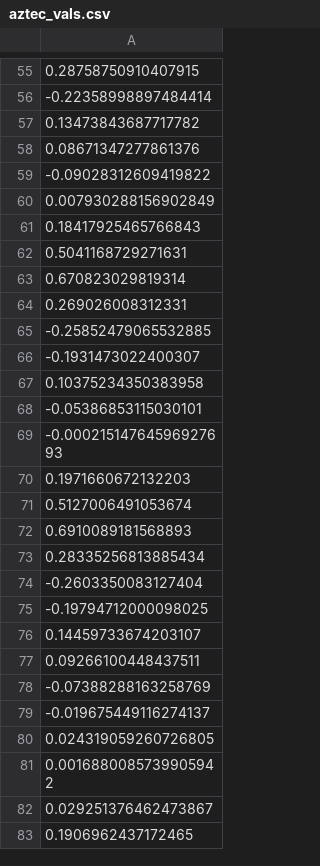
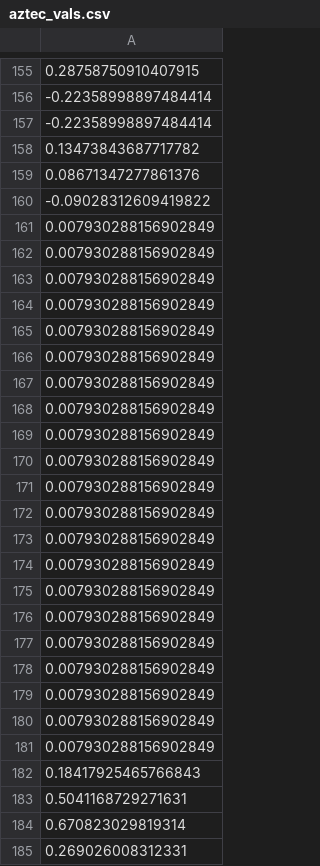
Before and after one commit to shashank-simha/ECG-Compression, a CSV file: aztec_vals.csv, drawn as a sheet; only a part is shown, gaps mark what is left out; the shorter side is filled out with more unchanged rows; the diff covers the shown part only; the diff names each change by its address in the sheet, - before the commit and + after, or states it on an @@ line.

Commit message:
Update AZTEC | Add TP

```diff
--- a/aztec_vals.csv
+++ b/aztec_vals.csv
+row 157: -0.22358998897484414
+row 161: 0.007930288156902849
+row 162: 0.007930288156902849
+row 163: 0.007930288156902849
+row 164: 0.007930288156902849
+row 165: 0.007930288156902849
+row 166: 0.007930288156902849
+row 167: 0.007930288156902849
+row 168: 0.007930288156902849
+row 169: 0.007930288156902849
+row 170: 0.007930288156902849
+row 171: 0.007930288156902849
+row 172: 0.007930288156902849
+row 173: 0.007930288156902849
+row 174: 0.007930288156902849
+row 175: 0.007930288156902849
+row 176: 0.007930288156902849
+row 177: 0.007930288156902849
+row 178: 0.007930288156902849
+row 179: 0.007930288156902849
+row 180: 0.007930288156902849
```
Also changed, not shown: 176 added rows elsewhere in this file, 8 other files.
